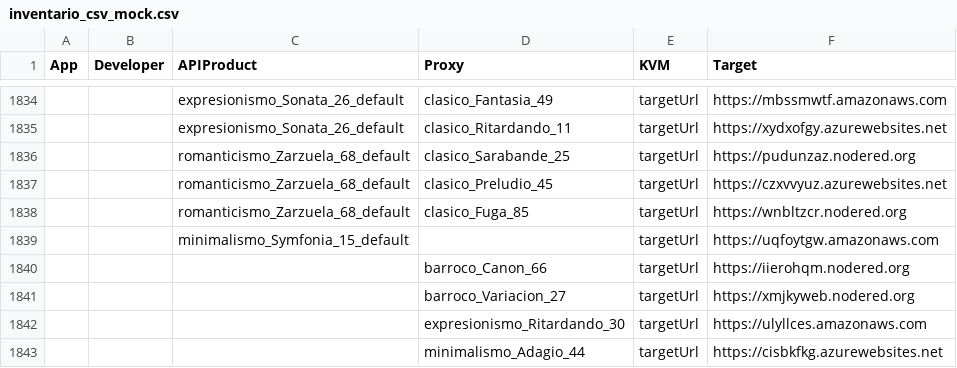
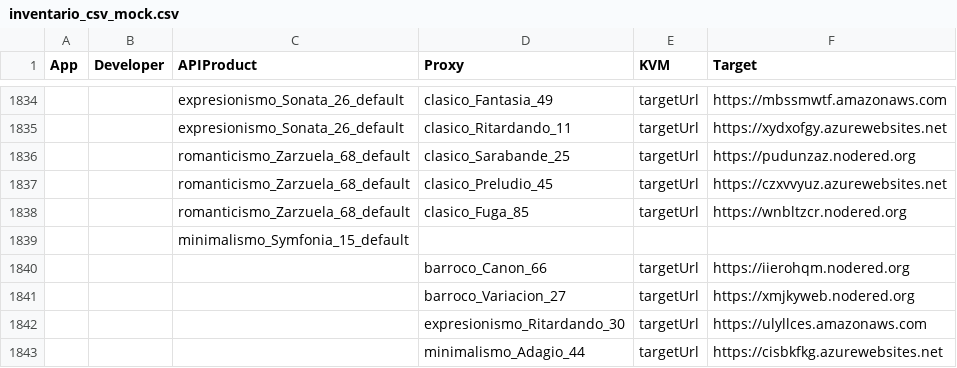
Before and after one commit to alvbencor/apigee-management, a CSV file: api-inventory-filter-front/inventario_csv_mock.csv, drawn as a sheet; only a part is shown, gaps mark what is left out; removed rows and columns are numbered as before the commit, all else as after; the diff names each change by its address in the sheet, - before the commit and + after, or states it on an @@ line.

```diff
--- a/api-inventory-filter-front/inventario_csv_mock.csv
+++ b/api-inventory-filter-front/inventario_csv_mock.csv
-row 1839:  |  | minimalismo_Symfonia_15_default |  | targetUrl | https://uqfoytgw.amazonaws.com
+row 1839:  |  | minimalismo_Symfonia_15_default
```
Also changed, not shown: 1 other file.
